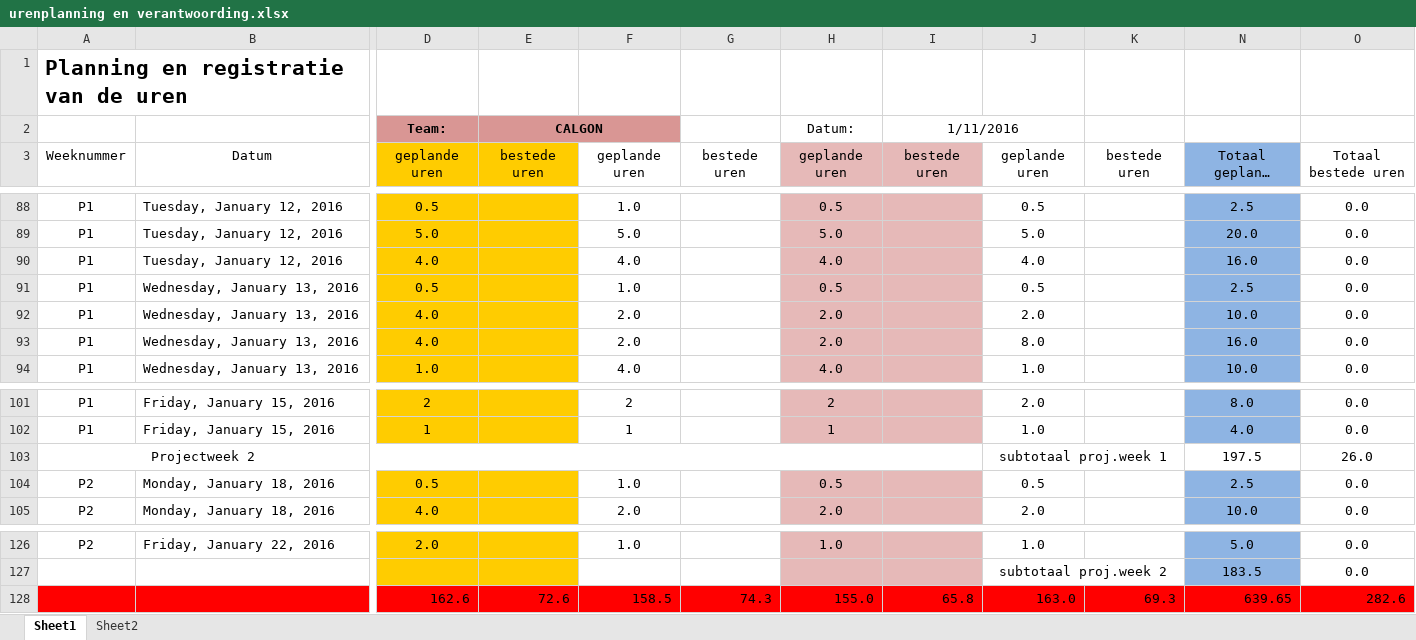
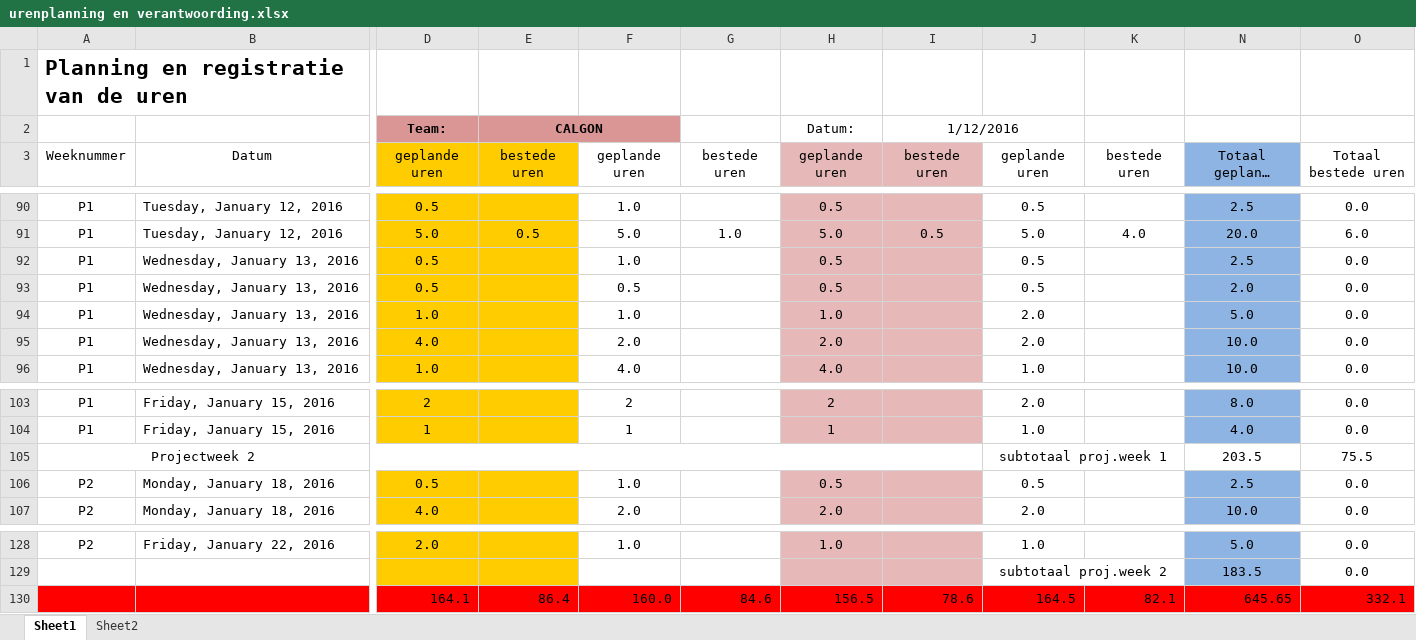
Before and after one commit to jessy100/Themaopdracht6, an Excel workbook: Planning (PvA) en urenverantwoording/urenplanning en verantwoording.xlsx, sheet Sheet1, drawn as a sheet; only a part is shown, gaps mark what is left out; long unchanged cells end in …; values as stored, in another font and other column widths than the file's, no borders; removed rows and columns are numbered as before the commit, all else as after; rows hold the shown columns only; the diff covers the shown part only; the diff names each change by its address in the sheet, - before the commit and + after, or states it on an @@ line.

```diff
--- a/Planning (PvA) en urenverantwoording/urenplanning en verantwoording.xlsx (sheet Sheet1)
+++ b/Planning (PvA) en urenverantwoording/urenplanning en verantwoording.xlsx (sheet Sheet1)
-I2: 1/11/2016
+I2: 1/12/2016
-E91: (empty)
+E91: 0.5
-G91: (empty)
+G91: 1.0
-I91: (empty)
+I91: 0.5
-K91: (empty)
+K91: 4.0
-O91: 0.0
+O91: 6.0
-row 90: P1 | Tuesday, January 12, 2016 | 4.0 |  | 4.0 |  | 4.0 |  | 4.0 |  | 16.0 | 0.0
+row 93: P1 | Wednesday, January 13, 2016 | 0.5 |  | 0.5 |  | 0.5 |  | 0.5 |  | 2.0 | 0.0
+row 94: P1 | Wednesday, January 13, 2016 | 1.0 |  | 1.0 |  | 1.0 |  | 2.0 |  | 5.0 | 0.0
-row 93: P1 | Wednesday, January 13, 2016 | 4.0 |  | 2.0 |  | 2.0 |  | 8.0 |  | 16.0 | 0.0
-N105: 197.5
+N105: 203.5
-O105: 26.0
+O105: 75.5
-row 128:  |  | 162.6 | 72.6 | 158.5 | 74.3 | 155.0 | 65.8 | 163.0 | 69.3 | 639.65 | 282.6
+row 130:  |  | 164.1 | 86.4 | 160.0 | 84.6 | 156.5 | 78.6 | 164.5 | 82.1 | 645.65 | 332.1
```
Also changed, not shown: 3 added rows, 1 removed row and 29 edited cells elsewhere in this sheet, formulas that keep their value.
